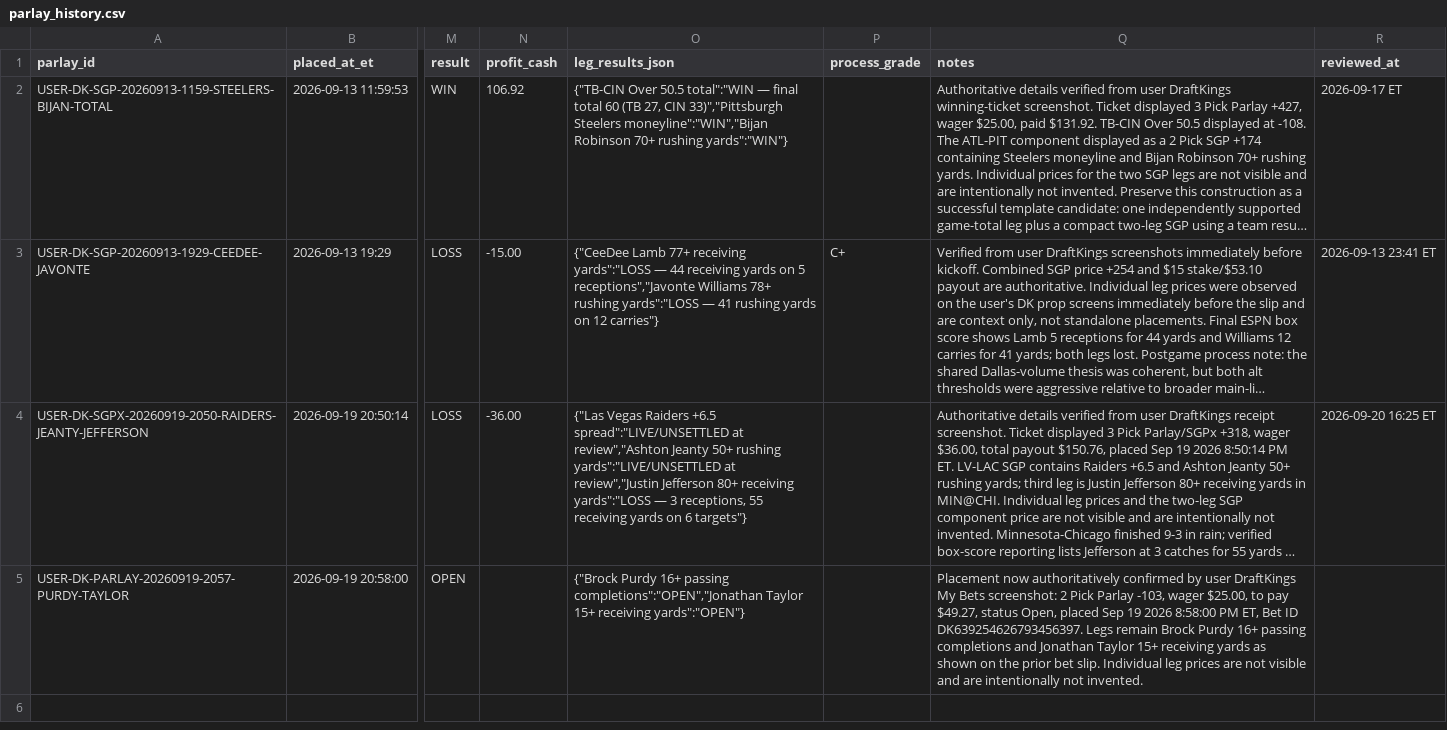
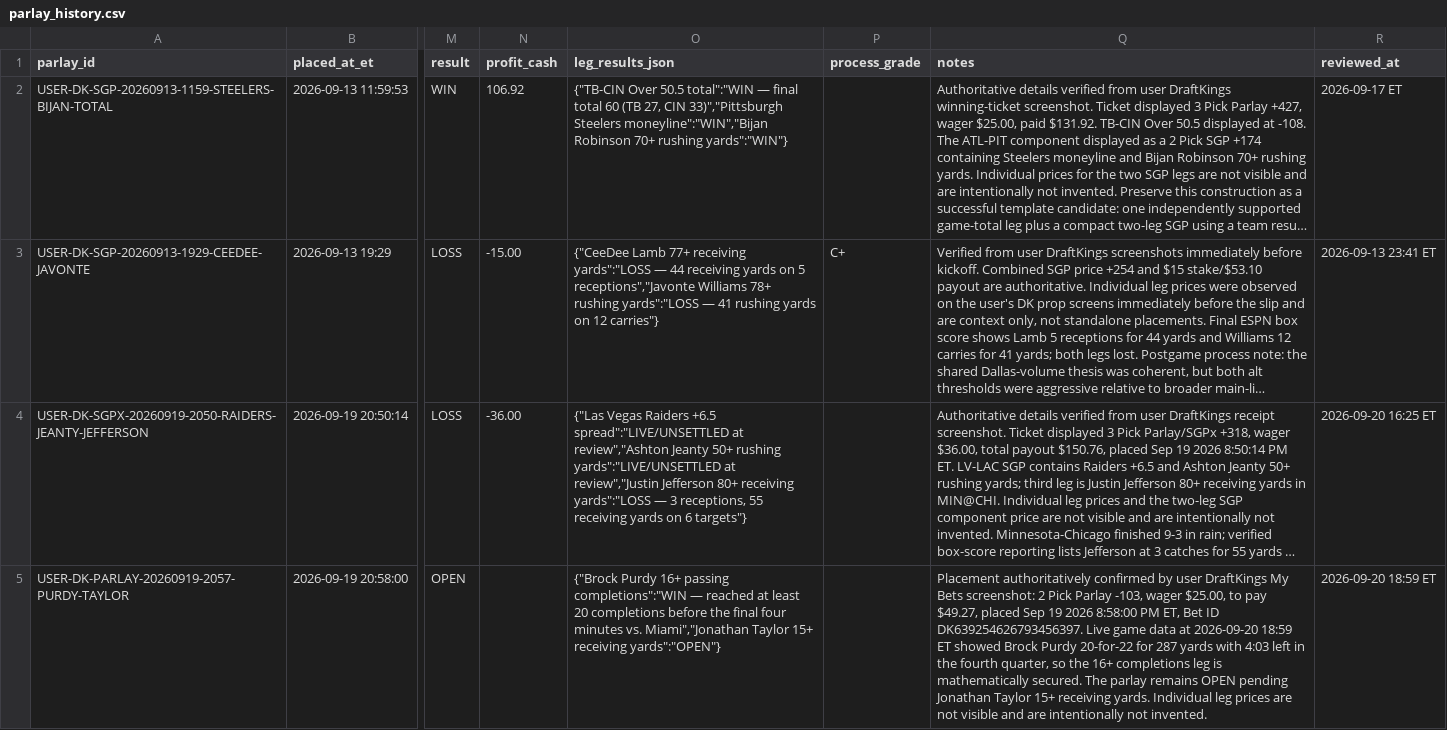
Before and after one commit to jamesddestefano-ui/NFL-Prop-Bets, a CSV file: data/parlay_history.csv, drawn as a sheet; only a part is shown, gaps mark what is left out; long unchanged cells end in …; the diff names each change by its address in the sheet, - before the commit and + after, or states it on an @@ line.

Commit message:
Update Purdy-Taylor parlay after Purdy leg clears

```diff
--- a/data/parlay_history.csv
+++ b/data/parlay_history.csv
-O5 (leg_results_json): …16+ passing completions":"OPEN","Jonathan Taylor 15+…
+O5 (leg_results_json): …16+ passing completions":"WIN — reached at least 20 completions before the final four minutes vs. Miami","Jonathan Taylor 15+…
-Q5 (notes): Placement now authoritatively confirmed by user DraftKings My Bets screenshot: 2 Pick Parlay -103, wager $25.00, to pay $49.27, status Open, placed Sep 19 2026 8:58:00 PM ET, Bet ID DK639254626793456397. Legs remain Brock Purdy 16+ passing completions and Jonathan Taylor 15+ receiving yards as shown on the prior bet slip. Individual leg…
+Q5 (notes): Placement authoritatively confirmed by user DraftKings My Bets screenshot: 2 Pick Parlay -103, wager $25.00, to pay $49.27, placed Sep 19 2026 8:58:00 PM ET, Bet ID DK639254626793456397. Live game data at 2026-09-20 18:59 ET showed Brock Purdy 20-for-22 for 287 yards with 4:03 left in the fourth quarter, so the 16+ completions leg is mathematically secured. The parlay remains OPEN pending Jonathan Taylor 15+ receiving yards. Individual leg…
-R5 (reviewed_at): (empty)
+R5 (reviewed_at): 2026-09-20 18:59 ET
```
